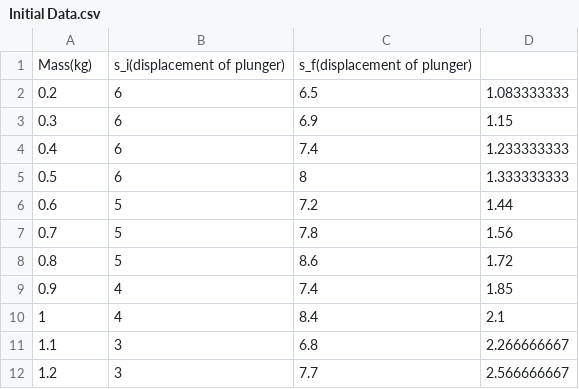
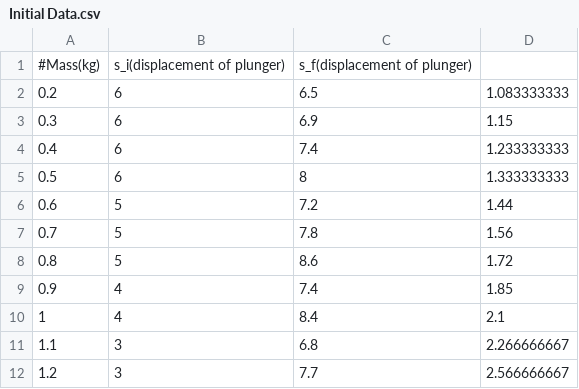
Before and after one commit to JadenMajid/Experiment-2-229, a CSV file: Initial Data.csv, drawn as a sheet.

```diff
--- a/Initial Data.csv
+++ b/Initial Data.csv
@@ -1,2 +1,2 @@
-Mass(kg),s_i(displacement of plunger),s_f(displacement of plunger),
+#Mass(kg),s_i(displacement of plunger),s_f(displacement of plunger),
 0.2,6,6.5,1.083333333
```
Also changed, not shown: 1 other file.
